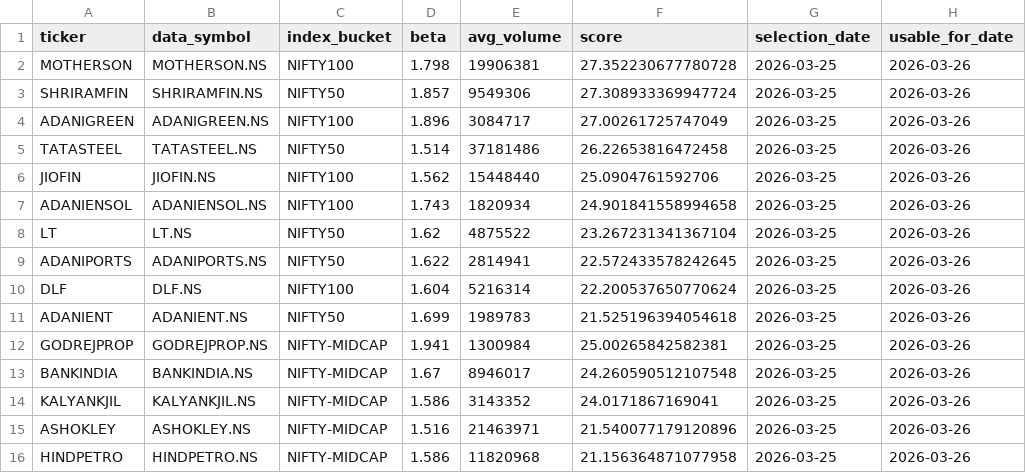
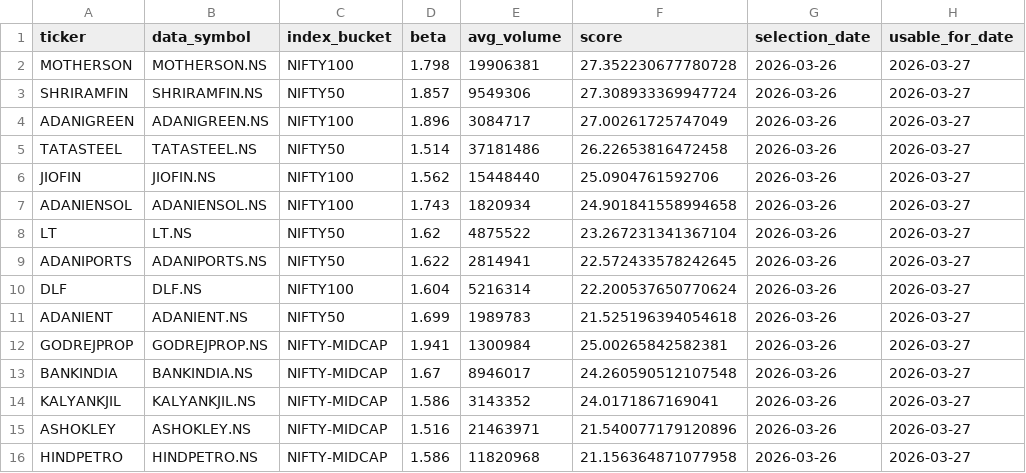
Before and after one commit to arun906/ScalpingApp, a CSV file: active_watchlist.csv, drawn as a sheet.

```diff
--- a/active_watchlist.csv
+++ b/active_watchlist.csv
@@ -1,16 +1,16 @@
 ticker,data_symbol,index_bucket,beta,avg_volume,score,selection_date,usable_for_date
-MOTHERSON,MOTHERSON.NS,NIFTY100,1.798,19906381,27.352230677780728,2026-03-25,2026-03-26
-SHRIRAMFIN,SHRIRAMFIN.NS,NIFTY50,1.857,9549306,27.308933369947724,2026-03-25,2026-03-26
-ADANIGREEN,ADANIGREEN.NS,NIFTY100,1.896,3084717,27.00261725747049,2026-03-25,2026-03-26
-TATASTEEL,TATASTEEL.NS,NIFTY50,1.514,37181486,26.22653816472458,2026-03-25,2026-03-26
-JIOFIN,JIOFIN.NS,NIFTY100,1.562,15448440,25.0904761592706,2026-03-25,2026-03-26
-ADANIENSOL,ADANIENSOL.NS,NIFTY100,1.743,1820934,24.901841558994658,2026-03-25,2026-03-26
-LT,LT.NS,NIFTY50,1.62,4875522,23.267231341367104,2026-03-25,2026-03-26
-ADANIPORTS,ADANIPORTS.NS,NIFTY50,1.622,2814941,22.572433578242645,2026-03-25,2026-03-26
-DLF,DLF.NS,NIFTY100,1.604,5216314,22.200537650770624,2026-03-25,2026-03-26
-ADANIENT,ADANIENT.NS,NIFTY50,1.699,1989783,21.525196394054618,2026-03-25,2026-03-26
-GODREJPROP,GODREJPROP.NS,NIFTY-MIDCAP,1.941,1300984,25.00265842582381,2026-03-25,2026-03-26
-BANKINDIA,BANKINDIA.NS,NIFTY-MIDCAP,1.67,8946017,24.260590512107548,2026-03-25,2026-03-26
-KALYANKJIL,KALYANKJIL.NS,NIFTY-MIDCAP,1.586,3143352,24.0171867169041,2026-03-25,2026-03-26
-ASHOKLEY,ASHOKLEY.NS,NIFTY-MIDCAP,1.516,21463971,21.540077179120896,2026-03-25,2026-03-26
-HINDPETRO,HINDPETRO.NS,NIFTY-MIDCAP,1.586,11820968,21.156364871077958,2026-03-25,2026-03-26
+MOTHERSON,MOTHERSON.NS,NIFTY100,1.798,19906381,27.352230677780728,2026-03-26,2026-03-27
+SHRIRAMFIN,SHRIRAMFIN.NS,NIFTY50,1.857,9549306,27.308933369947724,2026-03-26,2026-03-27
+ADANIGREEN,ADANIGREEN.NS,NIFTY100,1.896,3084717,27.00261725747049,2026-03-26,2026-03-27
+TATASTEEL,TATASTEEL.NS,NIFTY50,1.514,37181486,26.22653816472458,2026-03-26,2026-03-27
+JIOFIN,JIOFIN.NS,NIFTY100,1.562,15448440,25.0904761592706,2026-03-26,2026-03-27
+ADANIENSOL,ADANIENSOL.NS,NIFTY100,1.743,1820934,24.901841558994658,2026-03-26,2026-03-27
+LT,LT.NS,NIFTY50,1.62,4875522,23.267231341367104,2026-03-26,2026-03-27
+ADANIPORTS,ADANIPORTS.NS,NIFTY50,1.622,2814941,22.572433578242645,2026-03-26,2026-03-27
+DLF,DLF.NS,NIFTY100,1.604,5216314,22.200537650770624,2026-03-26,2026-03-27
+ADANIENT,ADANIENT.NS,NIFTY50,1.699,1989783,21.525196394054618,2026-03-26,2026-03-27
+GODREJPROP,GODREJPROP.NS,NIFTY-MIDCAP,1.941,1300984,25.00265842582381,2026-03-26,2026-03-27
+BANKINDIA,BANKINDIA.NS,NIFTY-MIDCAP,1.67,8946017,24.260590512107548,2026-03-26,2026-03-27
+KALYANKJIL,KALYANKJIL.NS,NIFTY-MIDCAP,1.586,3143352,24.0171867169041,2026-03-26,2026-03-27
+ASHOKLEY,ASHOKLEY.NS,NIFTY-MIDCAP,1.516,21463971,21.540077179120896,2026-03-26,2026-03-27
+HINDPETRO,HINDPETRO.NS,NIFTY-MIDCAP,1.586,11820968,21.156364871077958,2026-03-26,2026-03-27
```
Also changed, not shown: watchlist_history.csv.
